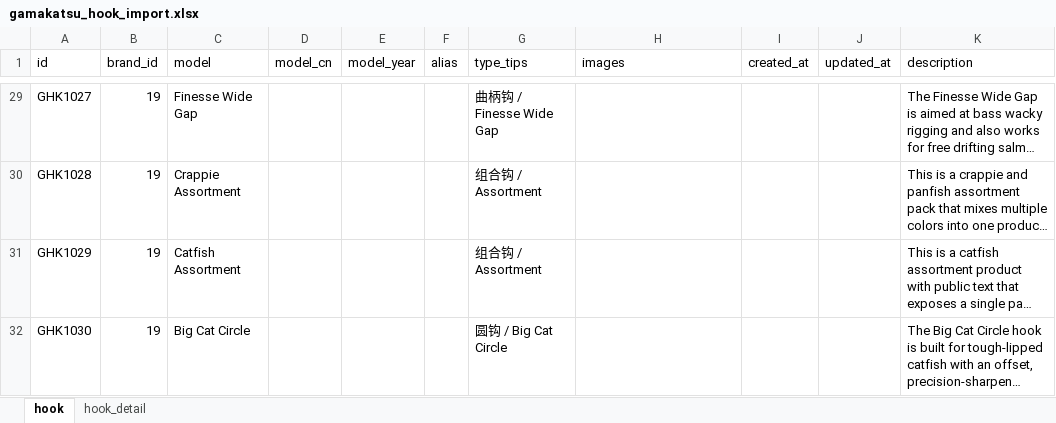
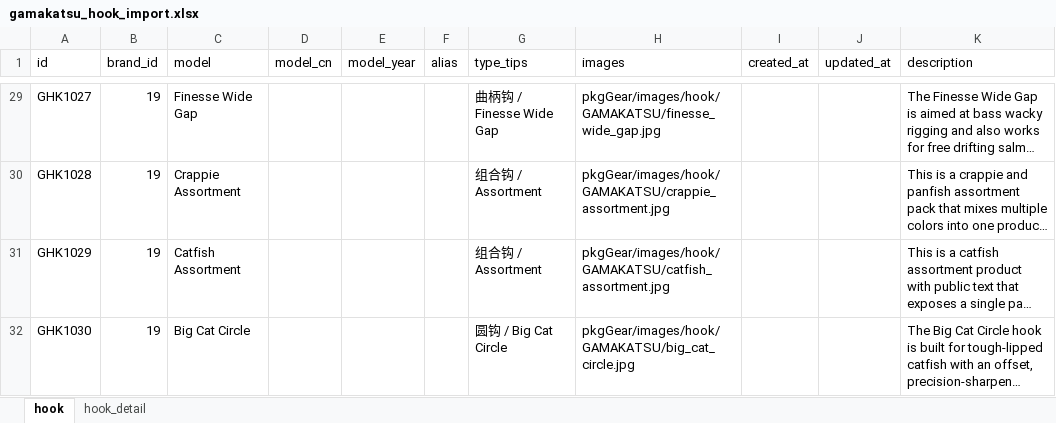
Before and after one commit to Dmaozhua/GearSage, an Excel workbook: GearSage-client/pkgGear/data_raw/gamakatsu_hook_import.xlsx, sheet hook, drawn as a sheet; only a part is shown, gaps mark what is left out; long unchanged cells end in …; values as stored, in another font and other column widths than the file's, no borders; the diff covers the shown part only; the diff names each change by its address in the sheet, - before the commit and + after, or states it on an @@ line.

```diff
--- a/GearSage-client/pkgGear/data_raw/gamakatsu_hook_import.xlsx (sheet hook)
+++ b/GearSage-client/pkgGear/data_raw/gamakatsu_hook_import.xlsx (sheet hook)
-H29 (images): (empty)
+H29 (images): pkgGear/images/hook/GAMAKATSU/finesse_wide_gap.jpg
-H30 (images): (empty)
+H30 (images): pkgGear/images/hook/GAMAKATSU/crappie_assortment.jpg
-H31 (images): (empty)
+H31 (images): pkgGear/images/hook/GAMAKATSU/catfish_assortment.jpg
-H32 (images): (empty)
+H32 (images): pkgGear/images/hook/GAMAKATSU/big_cat_circle.jpg
```
Also changed, not shown: 27 edited cells elsewhere in this sheet, sheet hook_detail, GearSage-client/rate/excel/hook.xlsx, GearSage-client/rate/excel/hook_detail.xlsx, 6 other files.
